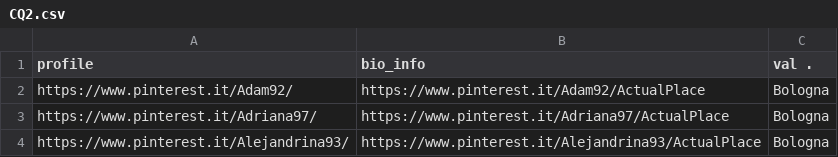
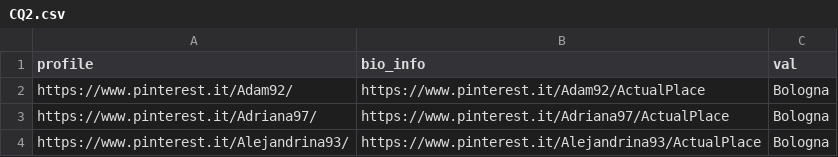
Before and after one commit to u-o-m-o/u-o-m-o, a CSV file: Turtles/CQ/CQ2.csv, drawn as a sheet; only a part is shown; the diff names each change by its address in the sheet, - before the commit and + after, or states it on an @@ line.

Commit message:
Update CQ2.csv

```diff
--- a/Turtles/CQ/CQ2.csv
+++ b/Turtles/CQ/CQ2.csv
-C1: val .
+C1: val
```
